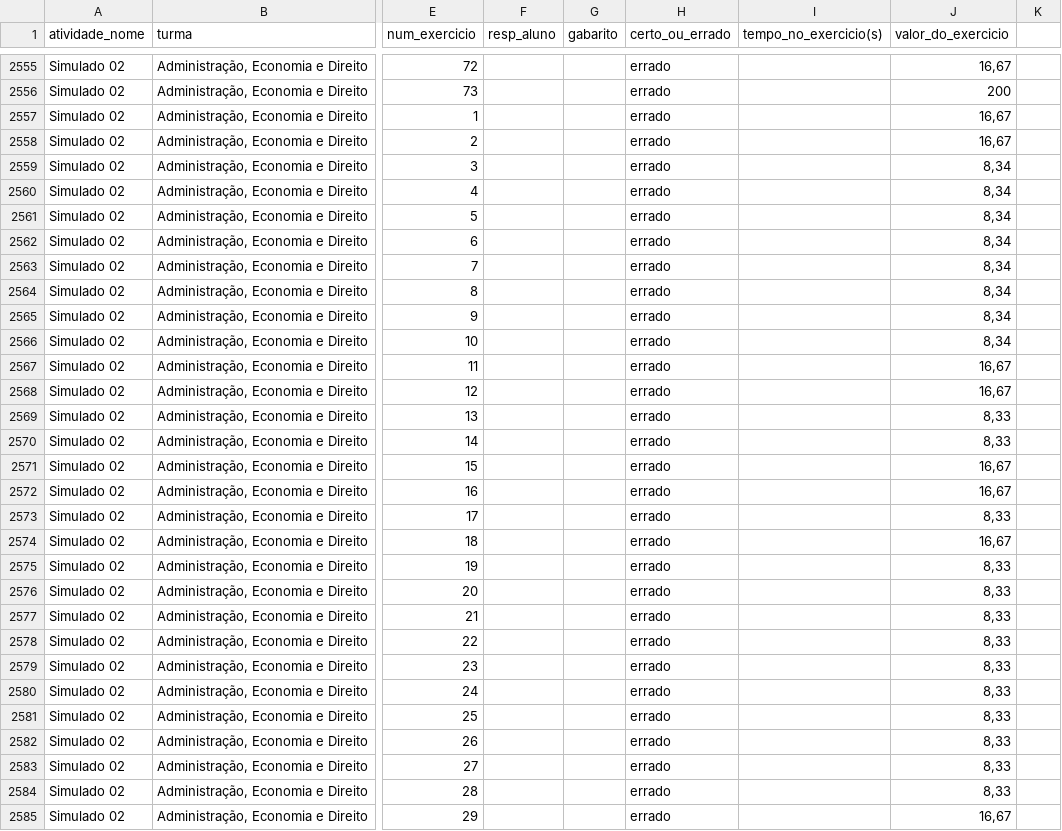
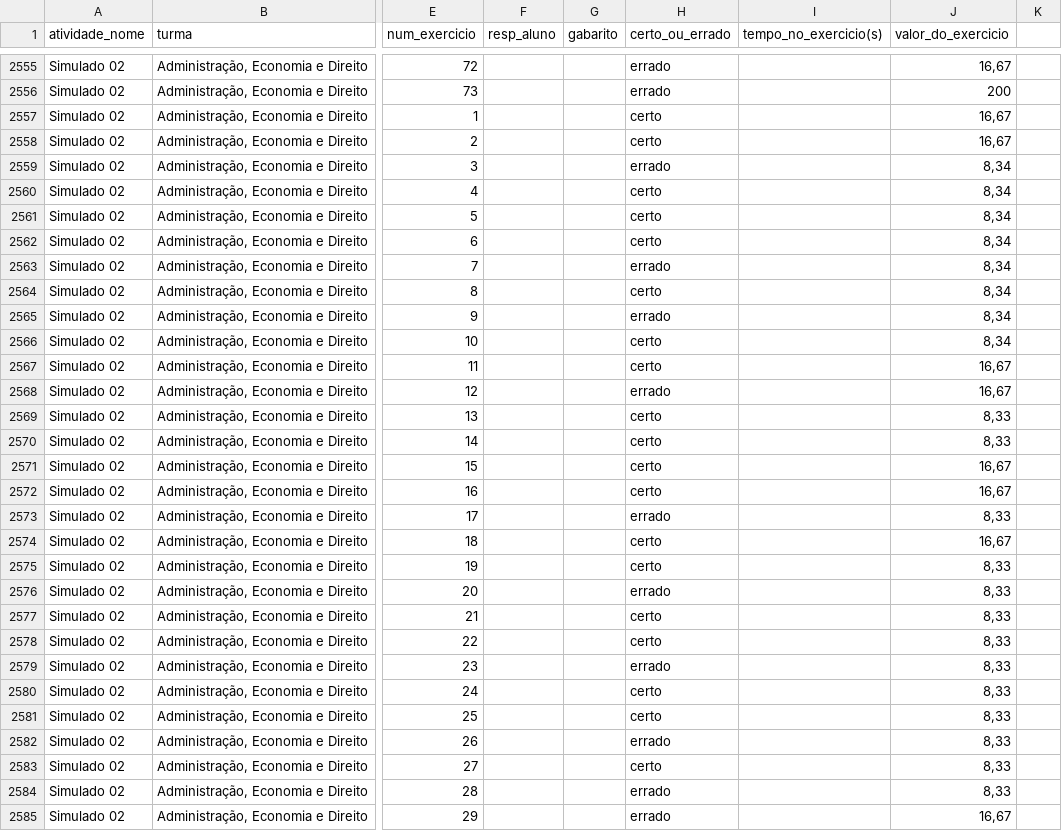
Before and after one commit to padre-alexandre/Simulado-1-fase-Insper-2024-1, a CSV file: resultado1fase.csv, drawn as a sheet; only a part is shown, gaps mark what is left out; the diff covers the shown part only; the diff names each change by its address in the sheet, - before the commit and + after, or states it on an @@ line.

```diff
--- a/resultado1fase.csv
+++ b/resultado1fase.csv
-H2557:H2558 (certo_ou_errado): errado
+H2557:H2558 (certo_ou_errado): certo
-H2560:H2562 (certo_ou_errado): errado
+H2560:H2562 (certo_ou_errado): certo
-H2564 (certo_ou_errado): errado
+H2564 (certo_ou_errado): certo
-H2566:H2567 (certo_ou_errado): errado
+H2566:H2567 (certo_ou_errado): certo
-H2569:H2572 (certo_ou_errado): errado
+H2569:H2572 (certo_ou_errado): certo
-H2574:H2575 (certo_ou_errado): errado
+H2574:H2575 (certo_ou_errado): certo
-H2577:H2578 (certo_ou_errado): errado
+H2577:H2578 (certo_ou_errado): certo
-H2580:H2581 (certo_ou_errado): errado
+H2580:H2581 (certo_ou_errado): certo
-H2583 (certo_ou_errado): errado
+H2583 (certo_ou_errado): certo
```
Also changed, not shown: 151 edited cells elsewhere in this file, resultado_compilado.csv.
